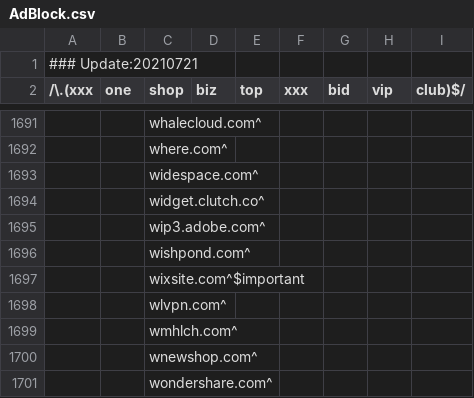
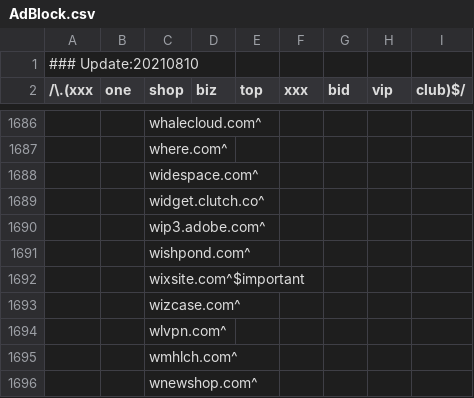
Before and after one commit to WellWells/adblock-list, a CSV file: AdBlock.csv, drawn as a sheet; only a part is shown, gaps mark what is left out; the shorter side is filled out with more unchanged rows; the diff covers the shown part only.

```diff
--- a/AdBlock.csv
+++ b/AdBlock.csv
@@ -1,2 +1,2 @@
-### Update:20210721
+### Update:20210810
 /\.(xxx|one|shop|biz|top|xxx|bid|vip|club)$/
@@ -1697,2 +1692,3 @@
 ||wixsite.com^$important
+||wizcase.com^
 ||wlvpn.com^
```
Also changed, not shown: 1 added row, 6 removed rows and 2 edited cells elsewhere in this file, 2 other files.
